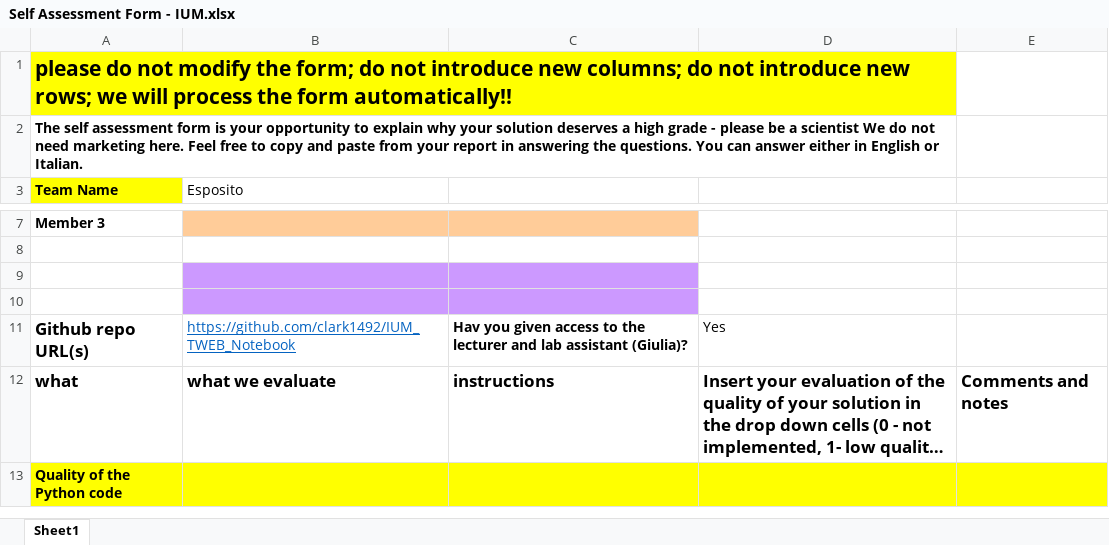
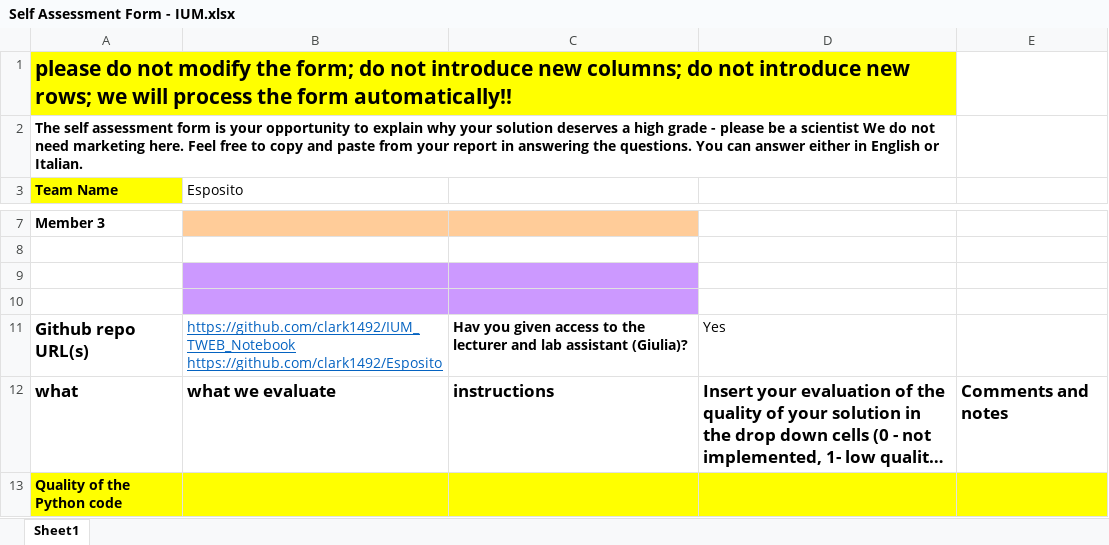
Before and after one commit to clark1492/Esposito, an Excel workbook: Self Assessment Form - IUM.xlsx, sheet Sheet1, drawn as a sheet; only a part is shown, gaps mark what is left out; long unchanged cells end in …; values as stored, in another font and other column widths than the file's, no borders; the diff names each change by its address in the sheet, - before the commit and + after, or states it on an @@ line.

Commit message:
fixed selfassesment form

```diff
--- a/Self Assessment Form - IUM.xlsx (sheet Sheet1)
+++ b/Self Assessment Form - IUM.xlsx (sheet Sheet1)
-B11 (Esposito): https://github.com/clark1492/IUM_TWEB_Notebook
+B11 (Esposito): https://github.com/clark1492/IUM_TWEB_Notebook https://github.com/clark1492/Esposito
```
Also changed, not shown: Self Assessment Form - IUM-TWEB.xlsx.
